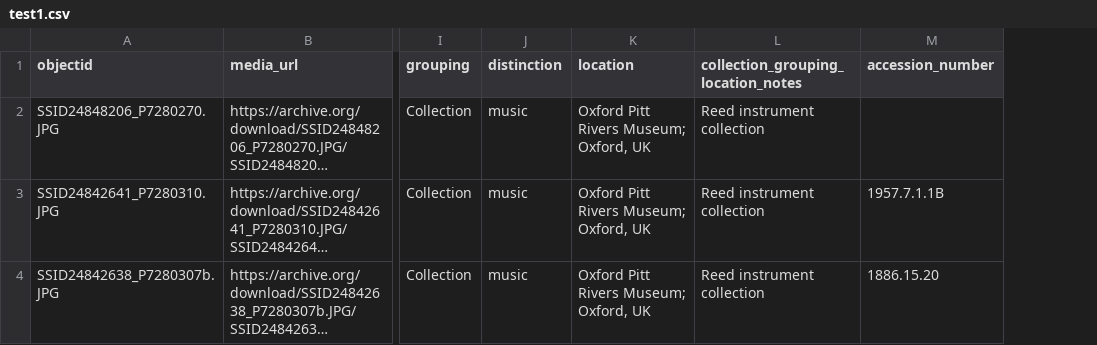
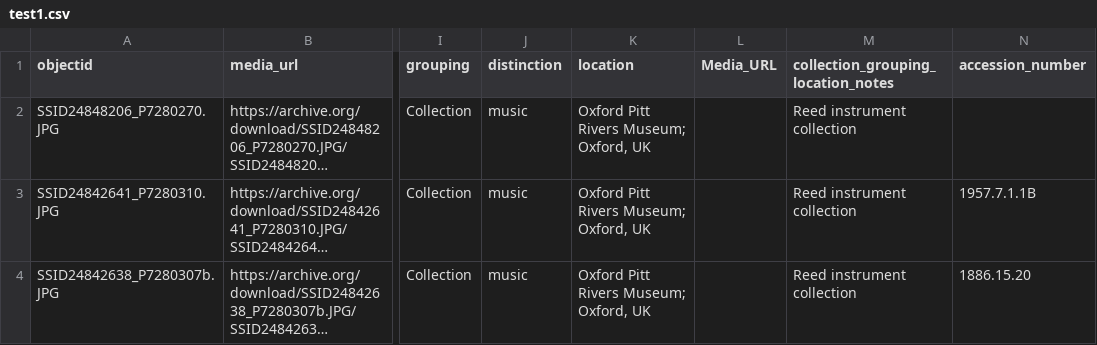
Before and after one commit to Sophsu888/imagesofancientmusic-demo, a CSV file: _data/test1.csv, drawn as a sheet; only a part is shown, gaps mark what is left out; long unchanged cells end in …; the diff names each change by its address in the sheet, - before the commit and + after, or states it on an @@ line.

Commit message:
Add files via upload

```diff
--- a/_data/test1.csv
+++ b/_data/test1.csv
+column L (Media_URL), empty
```
